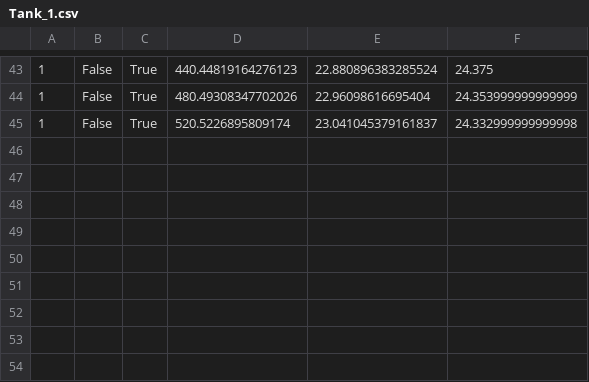
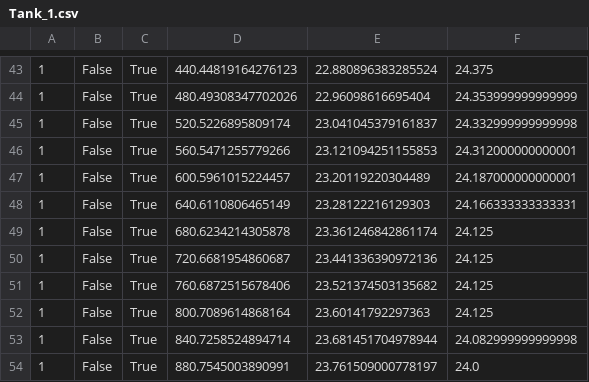
Before and after one commit to jordanwjolly/rpi-digital-water-bath, a CSV file: Graph_data/Tank_1.csv, drawn as a sheet; only a part is shown, gaps mark what is left out; the diff names each change by its address in the sheet, - before the commit and + after, or states it on an @@ line.

```diff
--- a/Graph_data/Tank_1.csv
+++ b/Graph_data/Tank_1.csv
+row 46: 1 | False | True | 560.5471255779266 | 23.121094251155853 | 24.312000000000001
+row 47: 1 | False | True | 600.5961015224457 | 23.20119220304489 | 24.187000000000001
+row 48: 1 | False | True | 640.6110806465149 | 23.28122216129303 | 24.166333333333331
+row 49: 1 | False | True | 680.6234214305878 | 23.361246842861174 | 24.125
+row 50: 1 | False | True | 720.6681954860687 | 23.441336390972136 | 24.125
+row 51: 1 | False | True | 760.6872515678406 | 23.521374503135682 | 24.125
+row 52: 1 | False | True | 800.7089614868164 | 23.60141792297363 | 24.125
+row 53: 1 | False | True | 840.7258524894714 | 23.681451704978944 | 24.082999999999998
+row 54: 1 | False | True | 880.7545003890991 | 23.761509000778197 | 24.0
```
Also changed, not shown: Graph_data/Tank_2.csv, Graph_data/Tank_3.csv, 11 other files.
